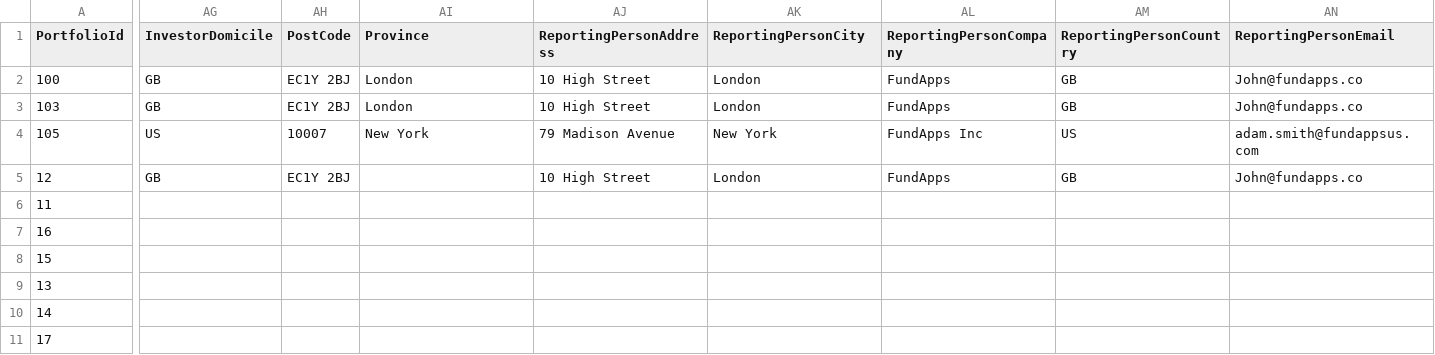
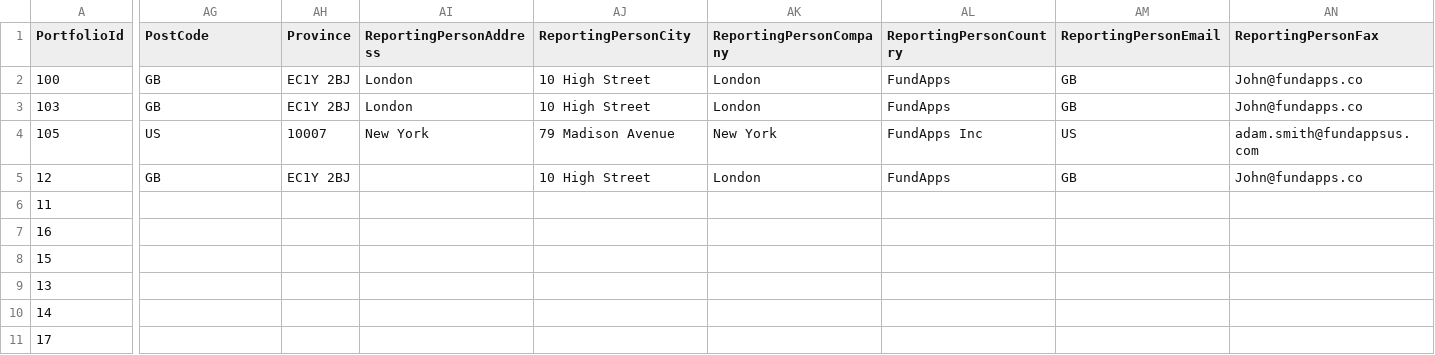
Before and after one commit to fundapps/TechDocs, a CSV file: Sample-ImportFiles/Portfolios.csv, drawn as a sheet; only a part is shown, gaps mark what is left out; the diff covers the shown part only; the diff names each change by its address in the sheet, - before the commit and + after, or states it on an @@ line.

Commit message:
Removing InvestorDomicile from API Example
Discussed with Andrew and he recommended to remove the property InvestorDomicile from API example:
https://fundapps.slack.com/archives/C02HTKB6S/p1562344097188800?thread_ts=1562342777.188500&cid=C02HTKB6S

```diff
--- a/Sample-ImportFiles/Portfolios.csv
+++ b/Sample-ImportFiles/Portfolios.csv
-AG1: InvestorDomicile
+AG1: PostCode
-AH1: PostCode
+AH1: Province
-AI1: Province
+AI1: ReportingPersonAddress
-AJ1: ReportingPersonAddress
+AJ1: ReportingPersonCity
-AK1: ReportingPersonCity
+AK1: ReportingPersonCompany
-AL1: ReportingPersonCompany
+AL1: ReportingPersonCountry
-AM1: ReportingPersonCountry
+AM1: ReportingPersonEmail
-AN1: ReportingPersonEmail
+AN1: ReportingPersonFax
```
Also changed, not shown: 11 edited cells elsewhere in this file.
